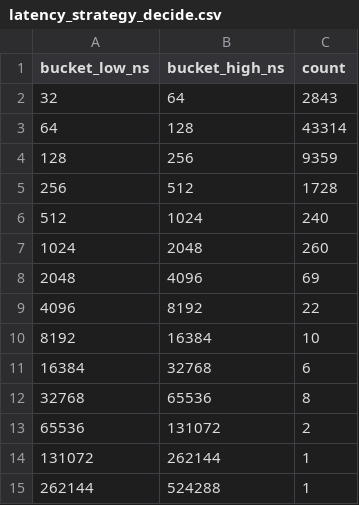
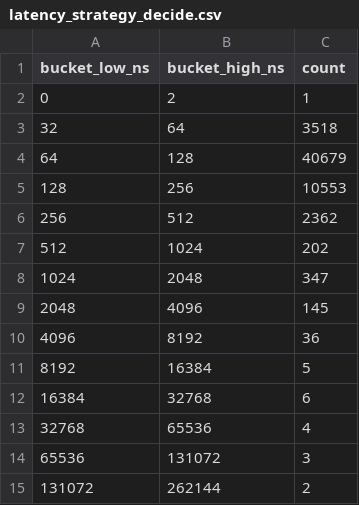
Before and after one commit to kamelth/tadawul-hft-engine, a CSV file: results/latency_strategy_decide.csv, drawn as a sheet.

```diff
--- a/results/latency_strategy_decide.csv
+++ b/results/latency_strategy_decide.csv
@@ -1,15 +1,15 @@
 bucket_low_ns,bucket_high_ns,count
-32,64,2843
-64,128,43314
-128,256,9359
-256,512,1728
-512,1024,240
-1024,2048,260
-2048,4096,69
-4096,8192,22
-8192,16384,10
+0,2,1
+32,64,3518
+64,128,40679
+128,256,10553
+256,512,2362
+512,1024,202
+1024,2048,347
+2048,4096,145
+4096,8192,36
+8192,16384,5
 16384,32768,6
-32768,65536,8
-65536,131072,2
-131072,262144,1
-262144,524288,1
+32768,65536,4
+65536,131072,3
+131072,262144,2
```
Also changed, not shown: results/latency_itch_message.csv, 16 other files.
